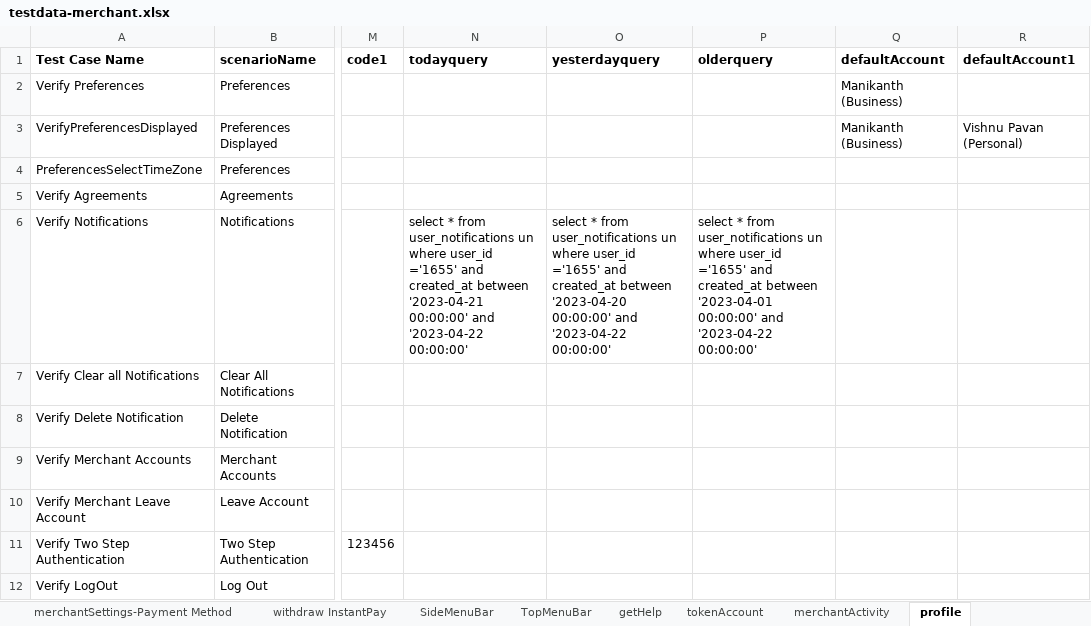
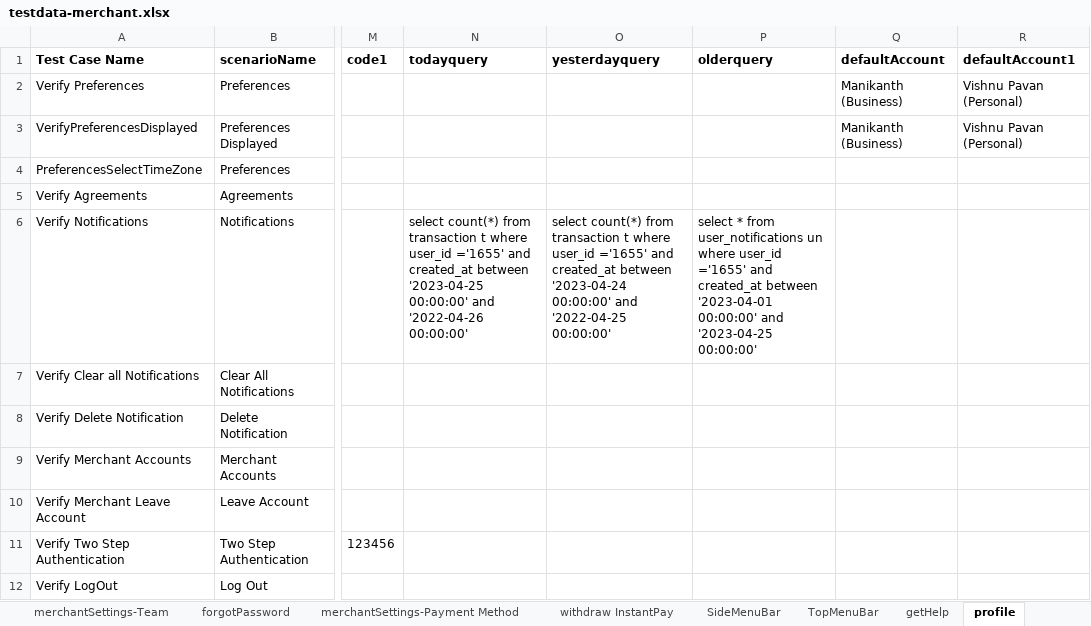
Before and after one commit to RameshNaikRR/Automation, an Excel workbook: Web/coyni/resources/testdata-merchant.xlsx, sheet profile, drawn as a sheet; only a part is shown, gaps mark what is left out; values as stored, in another font and other column widths than the file's, no borders; ↵ is a line break in a cell; the diff names each change by its address in the sheet, - before the commit and + after, or states it on an @@ line.

```diff
--- a/Web/coyni/resources/testdata-merchant.xlsx (sheet profile)
+++ b/Web/coyni/resources/testdata-merchant.xlsx (sheet profile)
-R2 (defaultAccount1): (empty)
+R2 (defaultAccount1): Vishnu Pavan (Personal)
-N6 (todayquery): select * from user_notifications un where user_id ='1655' and ↵ created_at between '2023-04-21 00:00:00' and '2023-04-22 00:00:00'
+N6 (todayquery): select count(*) from transaction t where user_id ='1655' and created_at between '2023-04-25 00:00:00' and '2022-04-26 00:00:00'
-O6 (yesterdayquery): select * from user_notifications un where user_id ='1655' and ↵ created_at between '2023-04-20 00:00:00' and '2023-04-22 00:00:00'
+O6 (yesterdayquery): select count(*) from transaction t where user_id ='1655' and created_at between '2023-04-24 00:00:00' and '2022-04-25 00:00:00'
-P6 (olderquery): …00:00:00' and '2023-04-22 00:00:00'
+P6 (olderquery): …00:00:00' and '2023-04-25 00:00:00'
```
Also changed, not shown: sheet merchantSettings-Payment Method, sheet tokenAccount, sheet merchantSettings, sheet changePassword, sheet forgotEmail, sheet withdrawnGiftCard, 1 more sheet, other sheet tabs, Web/coyni/resources/TestScript-merchant.xlsx, 18 other files.
